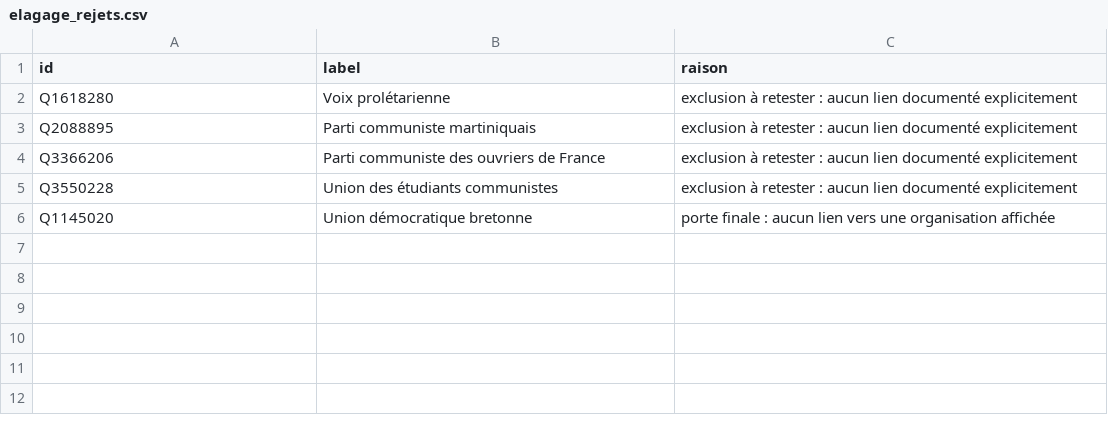
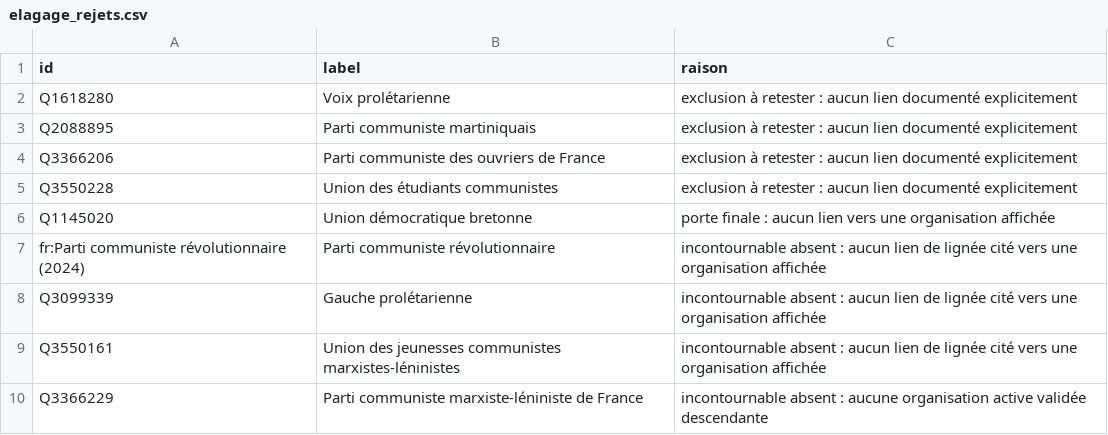
Before and after one commit to srcchi/G-n-aGauche, a CSV file: data/sortie/elagage_rejets.csv, drawn as a sheet; the diff names each change by its address in the sheet, - before the commit and + after, or states it on an @@ line.

```diff
--- a/data/sortie/elagage_rejets.csv
+++ b/data/sortie/elagage_rejets.csv
+row 7: fr:Parti communiste révolutionnaire (2024) | Parti communiste révolutionnaire | incontournable absent : aucun lien de lignée cité vers une organisation affichée
+row 8: Q3099339 | Gauche prolétarienne | incontournable absent : aucun lien de lignée cité vers une organisation affichée
+row 9: Q3550161 | Union des jeunesses communistes marxistes-léninistes | incontournable absent : aucun lien de lignée cité vers une organisation affichée
+row 10: Q3366229 | Parti communiste marxiste-léniniste de France | incontournable absent : aucune organisation active validée descendante
```
Also changed, not shown: data/sortie/etiquettes.csv, data/sortie/liens.csv, 33 other files.
